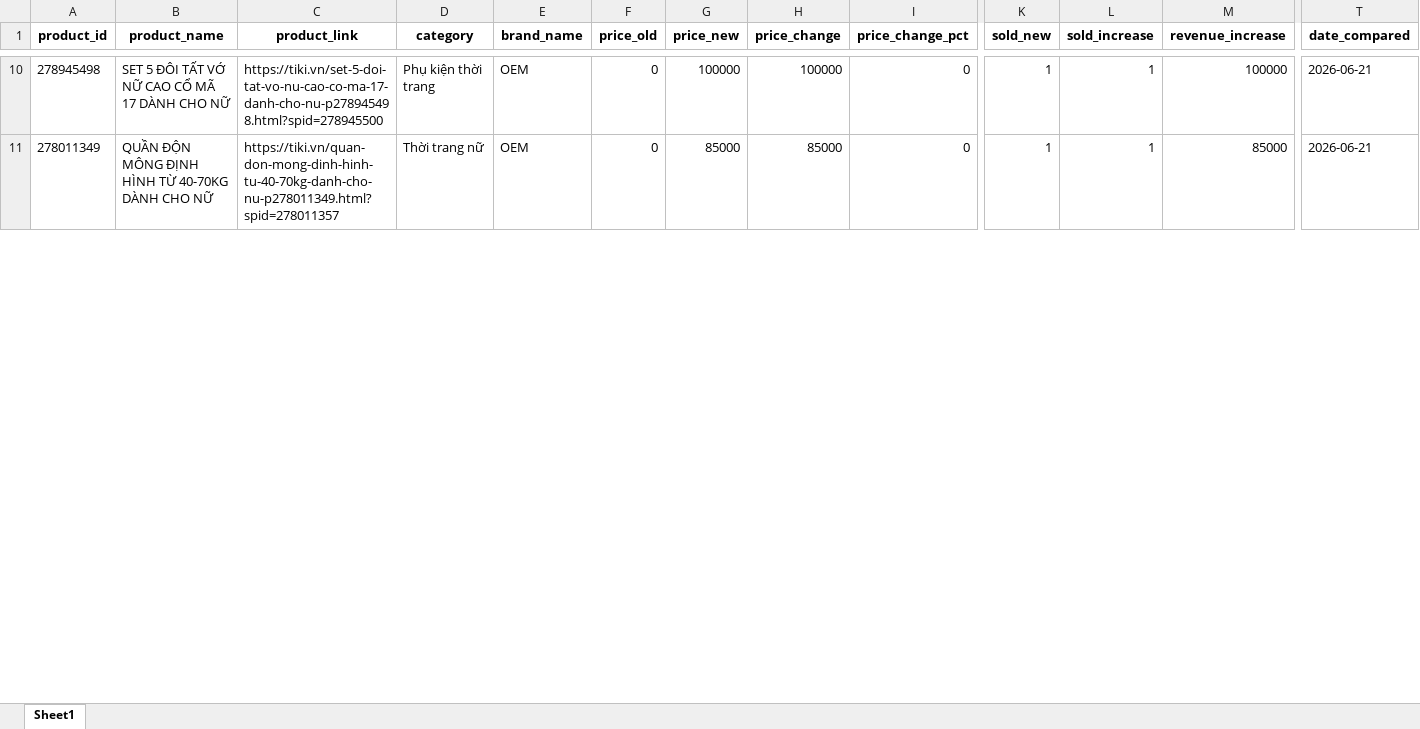
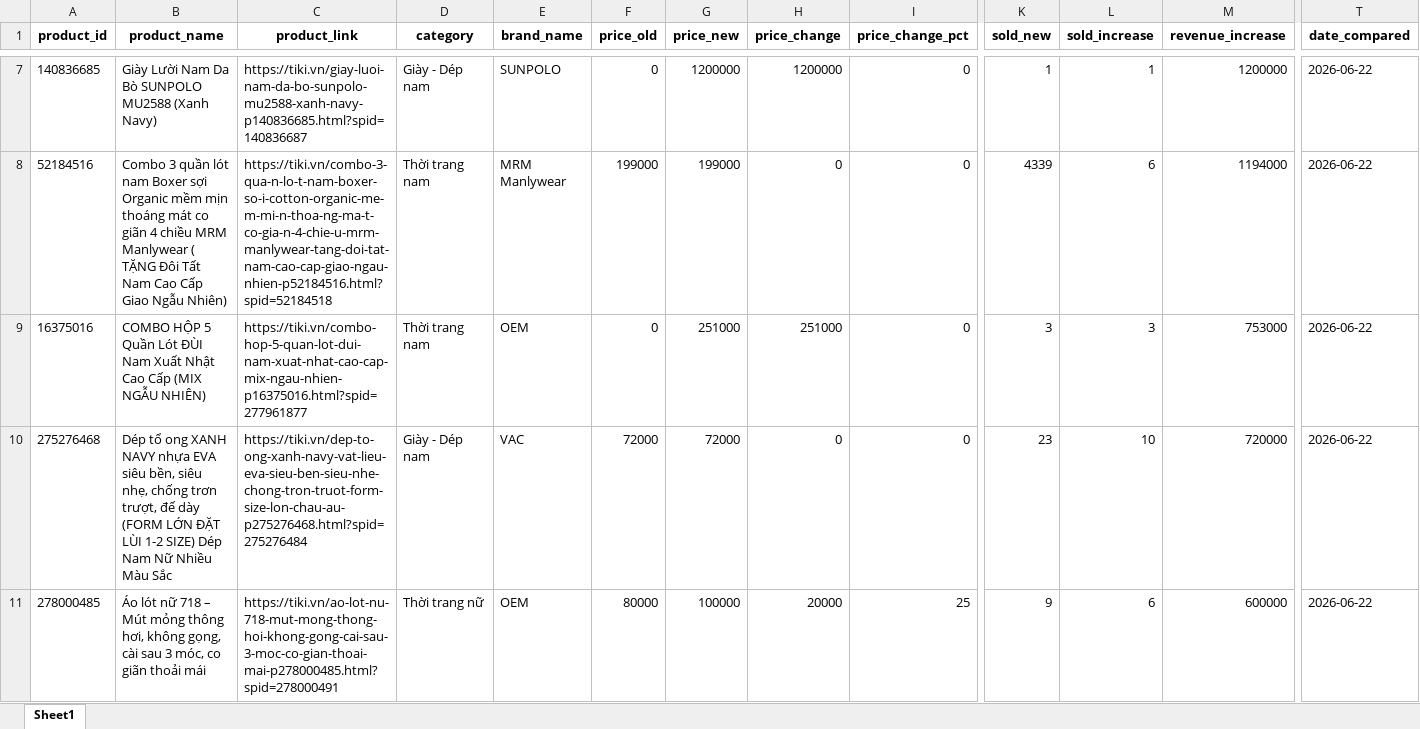
Before and after one commit to exorcisthb/DSSupdate, an Excel workbook: tiki_changes_report.xlsx, sheet Sheet1, drawn as a sheet; only a part is shown, gaps mark what is left out; values as stored, in another font and other column widths than the file's, no borders; addresses are those after the commit; rows hold the shown columns only; the diff covers the shown part only; the diff names each change by its address in the sheet, - before the commit and + after, or states it on an @@ line.

```diff
--- a/tiki_changes_report.xlsx (sheet Sheet1)
+++ b/tiki_changes_report.xlsx (sheet Sheet1)
-A7 (product_id): 278945498
+A7 (product_id): 140836685
-B7 (product_name): SET 5 ĐÔI TẤT VỚ NỮ CAO CỔ MÃ 17 DÀNH CHO NỮ
+B7 (product_name): Giày Lười Nam Da Bò SUNPOLO MU2588 (Xanh Navy)
-C7 (product_link): https://tiki.vn/set-5-doi-tat-vo-nu-cao-co-ma-17-danh-cho-nu-p278945498.html?spid=278945500
+C7 (product_link): https://tiki.vn/giay-luoi-nam-da-bo-sunpolo-mu2588-xanh-navy-p140836685.html?spid=140836687
-D7 (category): Phụ kiện thời trang
+D7 (category): Giày - Dép nam
-E7 (brand_name): OEM
+E7 (brand_name): SUNPOLO
-G7 (price_new): 100000
+G7 (price_new): 1200000
-H7 (price_change): 100000
+H7 (price_change): 1200000
-M7 (revenue_increase): 100000
+M7 (revenue_increase): 1200000
-T7 (date_compared): 2026-06-21
+T7 (date_compared): 2026-06-22
+row 8: 52184516 | Combo 3 quần lót nam Boxer sợi Organic mềm mịn thoáng mát co giãn 4 chiều MRM Manlywear ( TẶNG Đôi Tất Nam Cao Cấp Giao Ngẫu Nhiên) | https://tiki.vn/combo-3-qua-n-lo-t-nam-boxer-so-i-cotton-organic-me-m-mi-n-thoa-ng-ma-t-co-gia-n-4-chie-u-mrm-manlywear-tang-doi-tat-nam-cao-cap-giao-ngau-nhien-p52184516.html?spid=52184518 | Thời trang nam | MRM Manlywear | 199000 | 199000 | 0 | 0 | 4339 | 6 | 1194000 | 2026-06-22
-A9 (product_id): 278011349
+A9 (product_id): 16375016
-B9 (product_name): QUẦN ĐỘN MÔNG ĐỊNH HÌNH TỪ 40-70KG DÀNH CHO NỮ
+B9 (product_name): COMBO HỘP 5 Quần Lót ĐÙI Nam Xuất Nhật Cao Cấp (MIX NGẪU NHIÊN)
-C9 (product_link): https://tiki.vn/quan-don-mong-dinh-hinh-tu-40-70kg-danh-cho-nu-p278011349.html?spid=278011357
+C9 (product_link): https://tiki.vn/combo-hop-5-quan-lot-dui-nam-xuat-nhat-cao-cap-mix-ngau-nhien-p16375016.html?spid=277961877
-D9 (category): Thời trang nữ
+D9 (category): Thời trang nam
-G9 (price_new): 85000
+G9 (price_new): 251000
-H9 (price_change): 85000
+H9 (price_change): 251000
-K9 (sold_new): 1
+K9 (sold_new): 3
-L9 (sold_increase): 1
+L9 (sold_increase): 3
-M9 (revenue_increase): 85000
+M9 (revenue_increase): 753000
-T9 (date_compared): 2026-06-21
+T9 (date_compared): 2026-06-22
+row 10: 275276468 | Dép tổ ong XANH NAVY nhựa EVA siêu bền, siêu nhẹ, chống trơn trượt, đế dày (FORM LỚN ĐẶT LÙI 1-2 SIZE) Dép Nam Nữ Nhiều Màu Sắc | https://tiki.vn/dep-to-ong-xanh-navy-vat-lieu-eva-sieu-ben-sieu-nhe-chong-tron-truot-form-size-lon-chau-au-p275276468.html?spid=275276484 | Giày - Dép nam | VAC | 72000 | 72000 | 0 | 0 | 23 | 10 | 720000 | 2026-06-22
+row 11: 278000485 | Áo lót nữ 718 – Mút mỏng thông hơi, không gọng, cài sau 3 móc, co giãn thoải mái | https://tiki.vn/ao-lot-nu-718-mut-mong-thong-hoi-khong-gong-cai-sau-3-moc-co-gian-thoai-mai-p278000485.html?spid=278000491 | Thời trang nữ | OEM | 80000 | 100000 | 20000 | 25 | 9 | 6 | 600000 | 2026-06-22
```
Also changed, not shown: 14 added rows, 44 removed rows and 198 edited cells elsewhere in this sheet, tiki_clean_data.xlsx, tiki_raw_data.xlsx, 1 other file.
